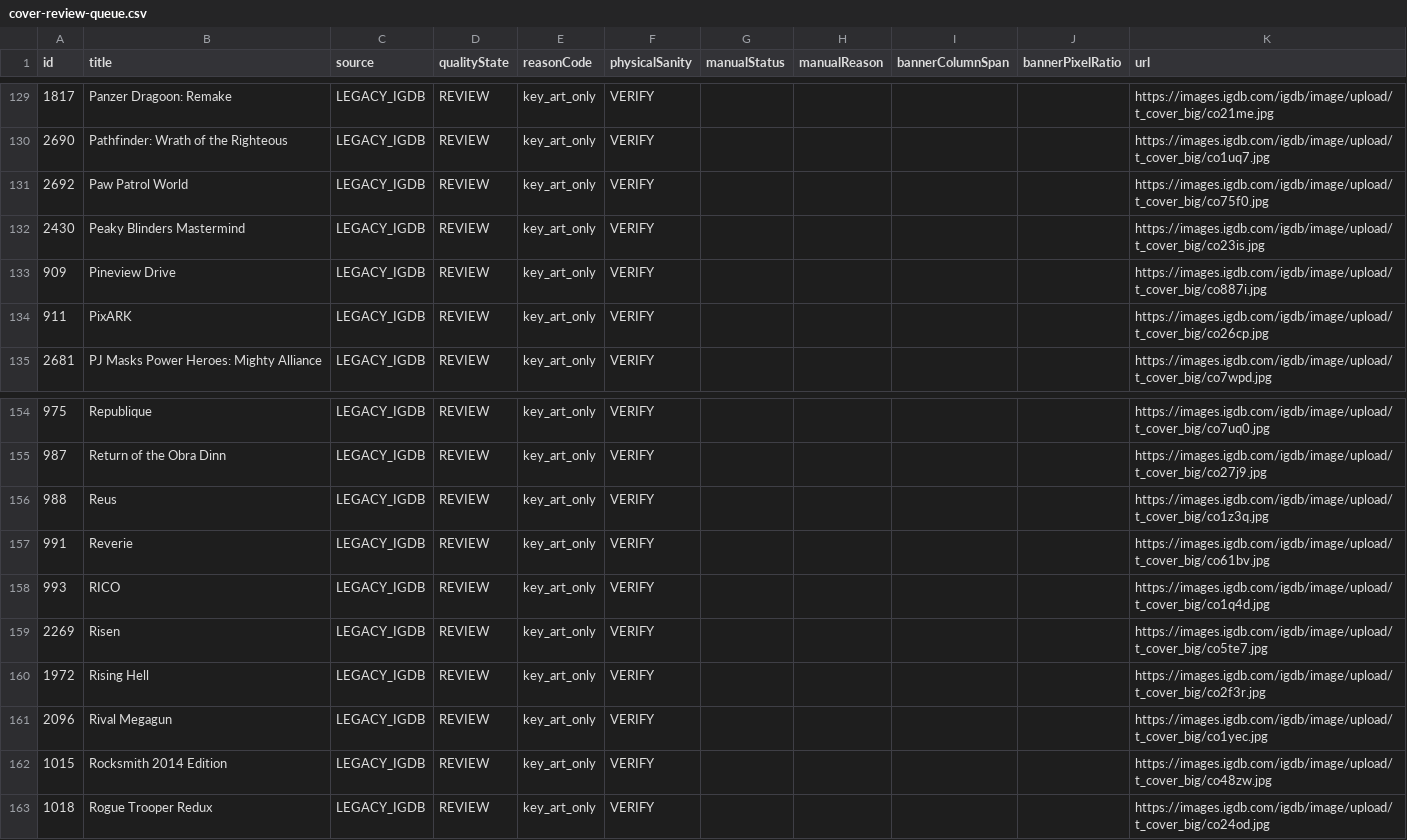
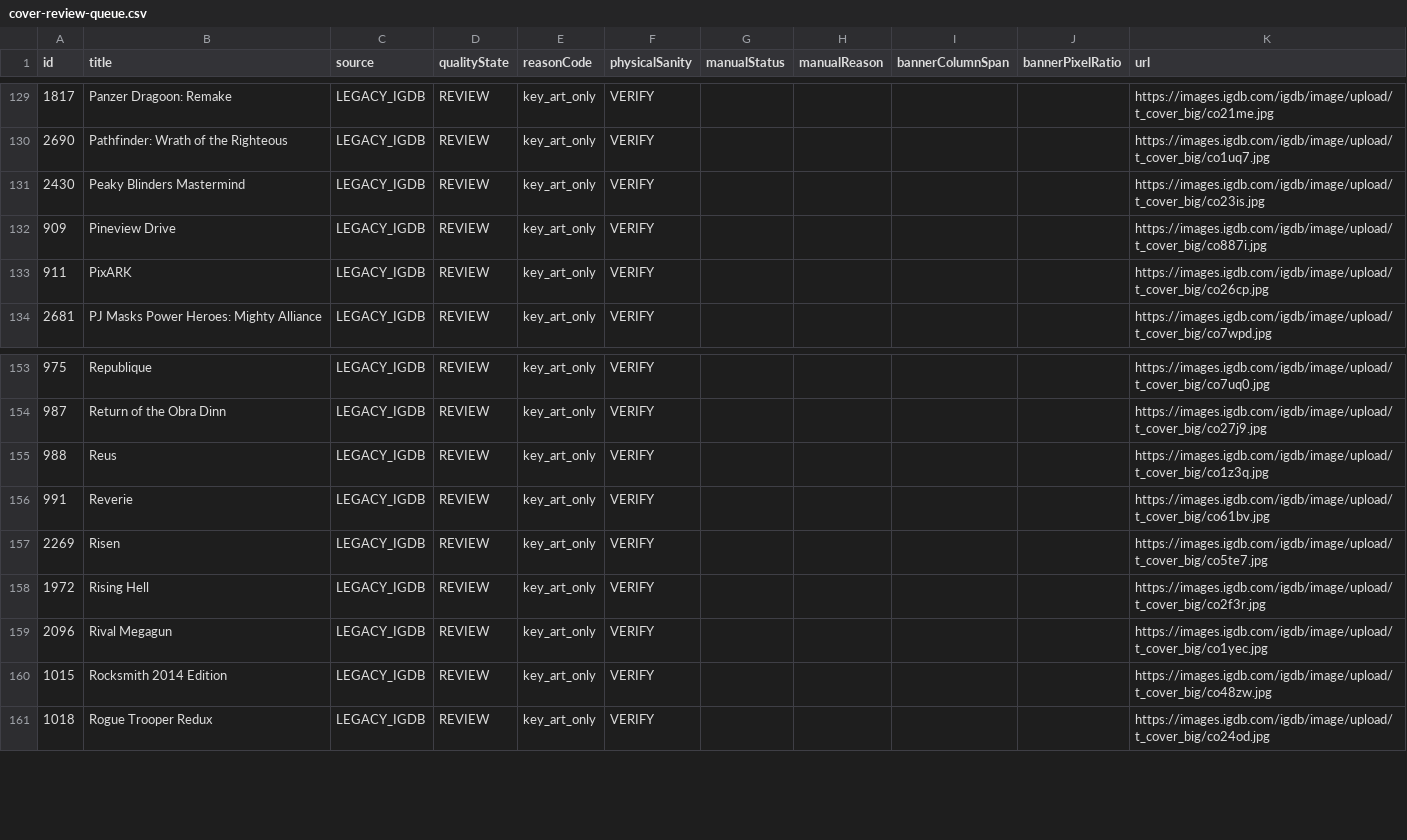
Before and after one commit to Blade1090/the-josh-set, a CSV file: audit-out/cover-review-queue.csv, drawn as a sheet; only a part is shown, gaps mark what is left out.

```diff
--- a/audit-out/cover-review-queue.csv
+++ b/audit-out/cover-review-queue.csv
@@ -130,3 +130,2 @@ id,title,source,qualityState,reasonCode,physicalSanity,manualStatus,manualReason
 2690,Pathfinder: Wrath of the Righteous,LEGACY_IGDB,REVIEW,key_art_only,VERIFY,,,,,https://images.igdb.com/igdb/image/upload/t_cover_big/co1uq7.jpg
-2692,Paw Patrol World,LEGACY_IGDB,REVIEW,key_art_only,VERIFY,,,,,https://images.igdb.com/igdb/image/upload/t_cover_big/co75f0.jpg
 2430,Peaky Blinders Mastermind,LEGACY_IGDB,REVIEW,key_art_only,VERIFY,,,,,https://images.igdb.com/igdb/image/upload/t_cover_big/co23is.jpg
@@ -157,3 +156,2 @@ id,title,source,qualityState,reasonCode,physicalSanity,manualStatus,manualReason
 991,Reverie,LEGACY_IGDB,REVIEW,key_art_only,VERIFY,,,,,https://images.igdb.com/igdb/image/upload/t_cover_big/co61bv.jpg
-993,RICO,LEGACY_IGDB,REVIEW,key_art_only,VERIFY,,,,,https://images.igdb.com/igdb/image/upload/t_cover_big/co1q4d.jpg
 2269,Risen,LEGACY_IGDB,REVIEW,key_art_only,VERIFY,,,,,https://images.igdb.com/igdb/image/upload/t_cover_big/co5te7.jpg
```
Also changed, not shown: 7 other files.
